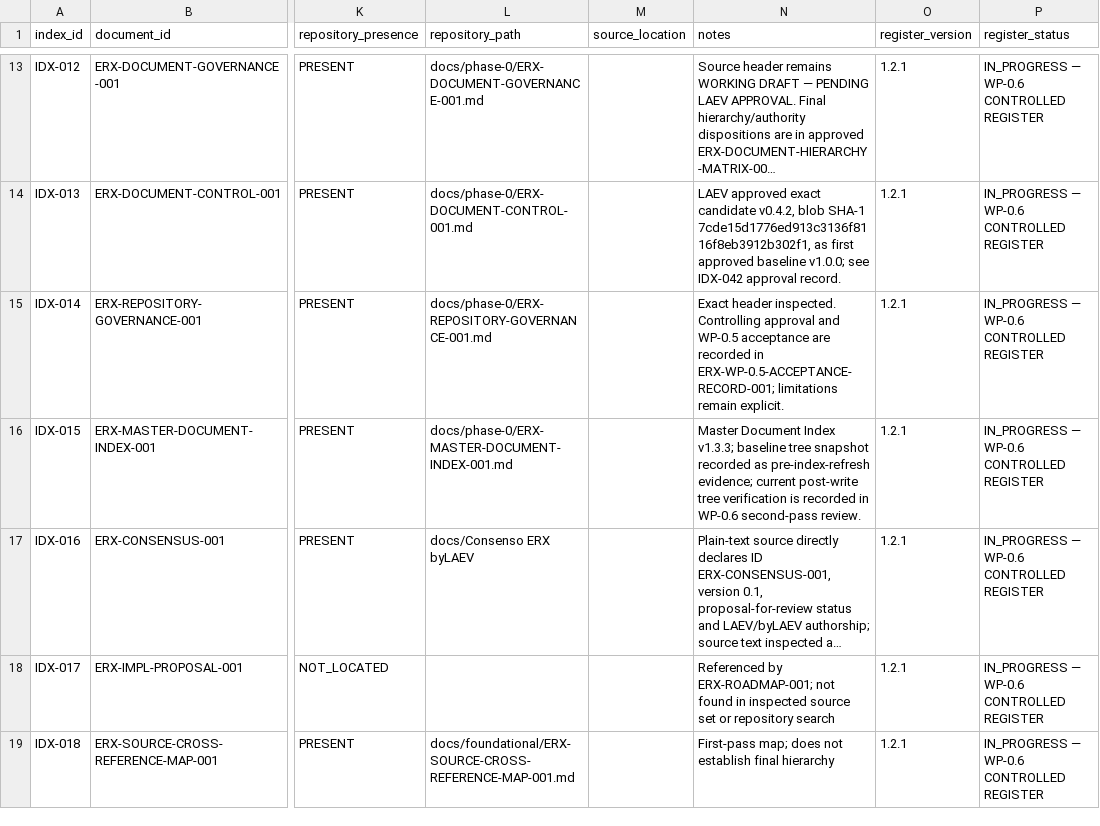
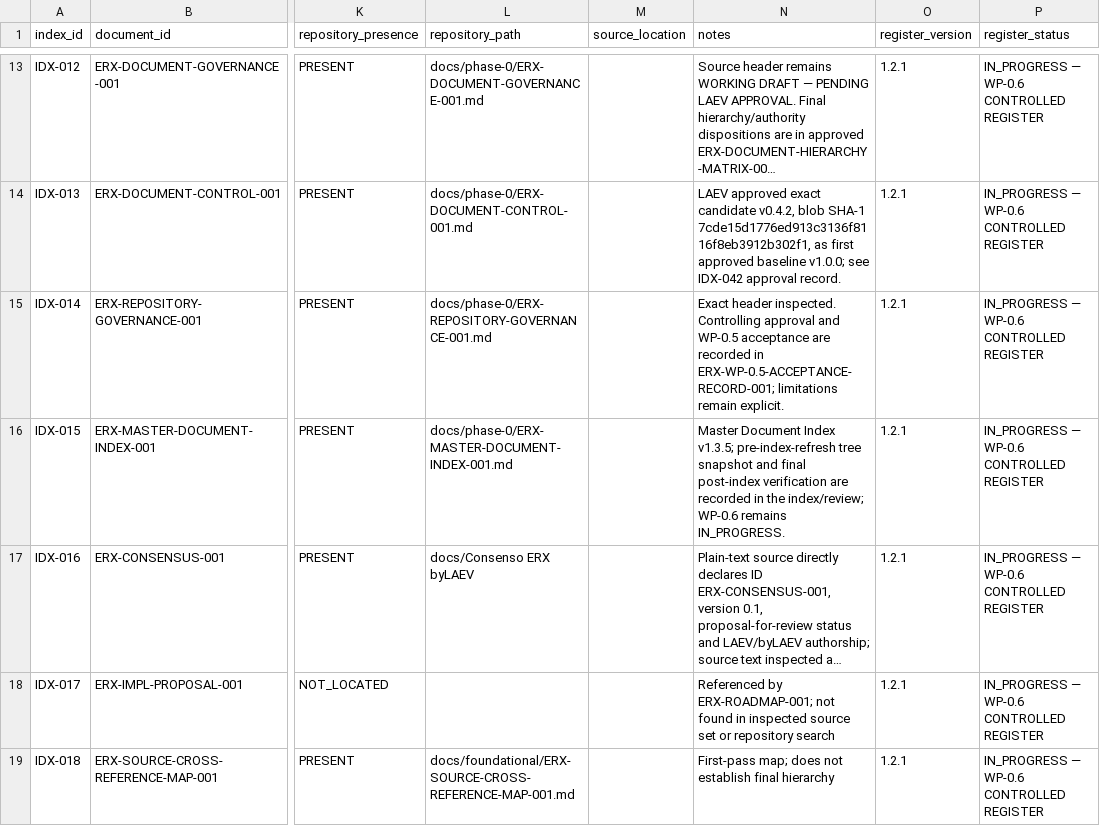
Before and after one commit to byLAEV/ERX-911-System-byLAEV, a CSV file: registers/document-register.csv, drawn as a sheet; only a part is shown, gaps mark what is left out; long unchanged cells end in …; the diff names each change by its address in the sheet, - before the commit and + after, or states it on an @@ line.

Commit message:
docs(registers): correct current master index version in catalogue notes

```diff
--- a/registers/document-register.csv
+++ b/registers/document-register.csv
-N16 (notes): …Document Index v1.3.3; baseline tree snapshot recorded as pre-index-refresh evidence; current post-write tree verification is recorded in WP-0.6 second-pass review.
+N16 (notes): …Document Index v1.3.5; pre-index-refresh tree snapshot and final post-index verification are recorded in the index/review; WP-0.6 remains IN_PROGRESS.
```
